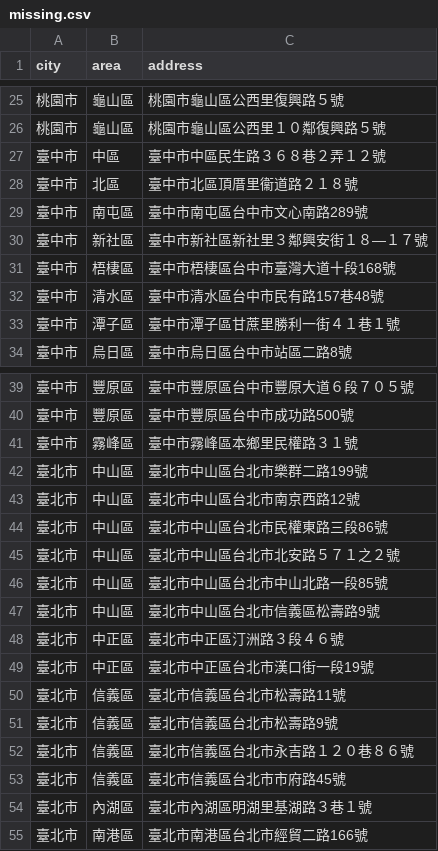
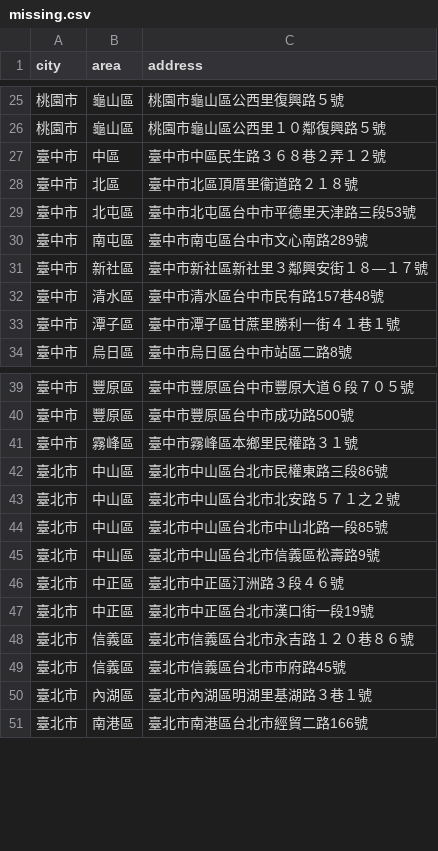
Before and after one commit to kiang/foodlover.tw, a CSV file: raw/missing.csv, drawn as a sheet; only a part is shown, gaps mark what is left out; removed rows and columns are numbered as before the commit, all else as after; the diff names each change by its address in the sheet, - before the commit and + after, or states it on an @@ line.

```diff
--- a/raw/missing.csv
+++ b/raw/missing.csv
+row 29: 臺中市 | 北屯區 | 臺中市北屯區台中市平德里天津路三段53號
-row 31: 臺中市 | 梧棲區 | 臺中市梧棲區台中市臺灣大道十段168號
-row 42: 臺北市 | 中山區 | 臺北市中山區台北市樂群二路199號
-row 43: 臺北市 | 中山區 | 臺北市中山區台北市南京西路12號
-row 50: 臺北市 | 信義區 | 臺北市信義區台北市松壽路11號
-row 51: 臺北市 | 信義區 | 臺北市信義區台北市松壽路9號
```
Also changed, not shown: 39 other files.
